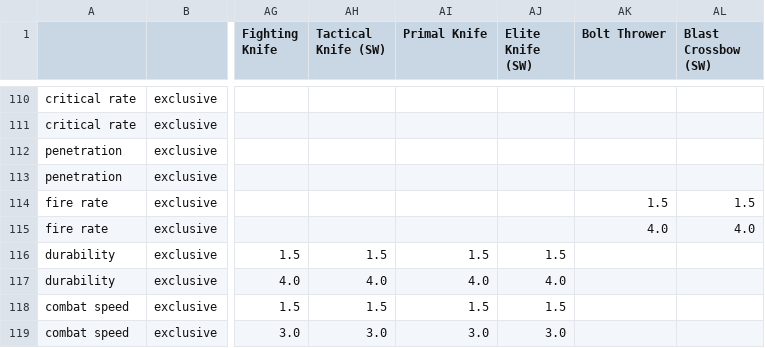
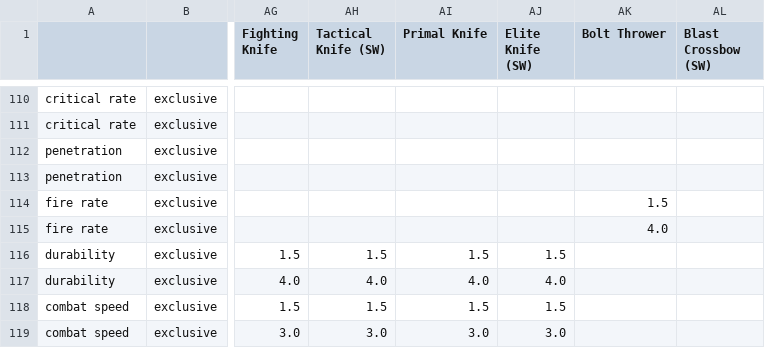
Before and after one commit to biorand/re4r, a CSV file: src/IntelOrca.Biohazard.BioRand.RE4R/data/wpstats.csv, drawn as a sheet; only a part is shown, gaps mark what is left out; the diff covers the shown part only; the diff names each change by its address in the sheet, - before the commit and + after, or states it on an @@ line.

```diff
--- a/src/IntelOrca.Biohazard.BioRand.RE4R/data/wpstats.csv
+++ b/src/IntelOrca.Biohazard.BioRand.RE4R/data/wpstats.csv
-AL114 (Blast Crossbow (SW)): 1.5
+AL114 (Blast Crossbow (SW)): (empty)
-AL115 (Blast Crossbow (SW)): 4.0
+AL115 (Blast Crossbow (SW)): (empty)
```
Also changed, not shown: 33 edited cells elsewhere in this file.
